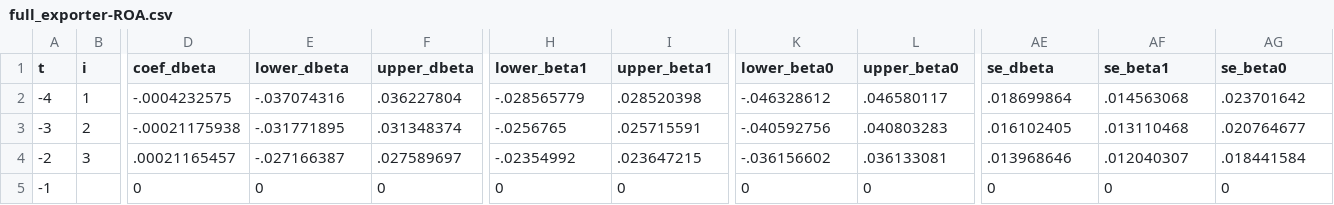
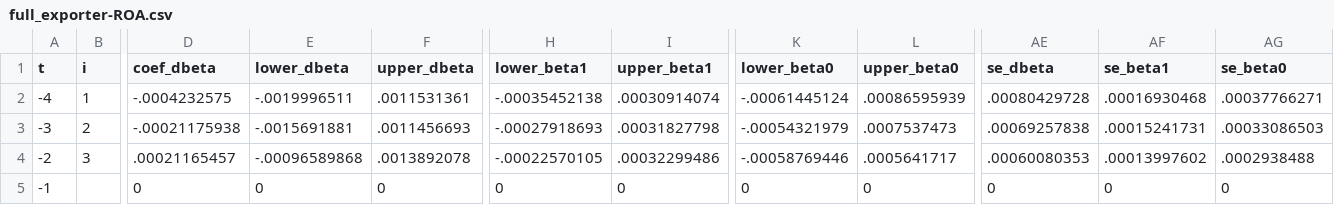
Before and after one commit to korenmiklos/ceo-value, a CSV file: papers/econometrics/data/full_exporter-ROA.csv, drawn as a sheet; only a part is shown, gaps mark what is left out; the diff covers the shown part only; the diff names each change by its address in the sheet, - before the commit and + after, or states it on an @@ line.

```diff
--- a/papers/econometrics/data/full_exporter-ROA.csv
+++ b/papers/econometrics/data/full_exporter-ROA.csv
-E2 (lower_dbeta): -.037074316
+E2 (lower_dbeta): -.0019996511
-F2 (upper_dbeta): .036227804
+F2 (upper_dbeta): .0011531361
-H2 (lower_beta1): -.028565779
+H2 (lower_beta1): -.00035452138
-I2 (upper_beta1): .028520398
+I2 (upper_beta1): .00030914074
-K2 (lower_beta0): -.046328612
+K2 (lower_beta0): -.00061445124
-L2 (upper_beta0): .046580117
+L2 (upper_beta0): .00086595939
-AE2 (se_dbeta): .018699864
+AE2 (se_dbeta): .00080429728
-AF2 (se_beta1): .014563068
+AF2 (se_beta1): .00016930468
-AG2 (se_beta0): .023701642
+AG2 (se_beta0): .00037766271
-E3 (lower_dbeta): -.031771895
+E3 (lower_dbeta): -.0015691881
-F3 (upper_dbeta): .031348374
+F3 (upper_dbeta): .0011456693
-H3 (lower_beta1): -.0256765
+H3 (lower_beta1): -.00027918693
-I3 (upper_beta1): .025715591
+I3 (upper_beta1): .00031827798
-K3 (lower_beta0): -.040592756
+K3 (lower_beta0): -.00054321979
-L3 (upper_beta0): .040803283
+L3 (upper_beta0): .0007537473
-AE3 (se_dbeta): .016102405
+AE3 (se_dbeta): .00069257838
-AF3 (se_beta1): .013110468
+AF3 (se_beta1): .00015241731
-AG3 (se_beta0): .020764677
+AG3 (se_beta0): .00033086503
-E4 (lower_dbeta): -.027166387
+E4 (lower_dbeta): -.00096589868
-F4 (upper_dbeta): .027589697
+F4 (upper_dbeta): .0013892078
-H4 (lower_beta1): -.02354992
+H4 (lower_beta1): -.00022570105
-I4 (upper_beta1): .023647215
+I4 (upper_beta1): .00032299486
-K4 (lower_beta0): -.036156602
+K4 (lower_beta0): -.00058769446
-L4 (upper_beta0): .036133081
+L4 (upper_beta0): .0005641717
-AE4 (se_dbeta): .013968646
+AE4 (se_dbeta): .00060080353
-AF4 (se_beta1): .012040307
+AF4 (se_beta1): .00013997602
-AG4 (se_beta0): .018441584
+AG4 (se_beta0): .0002938488
```
Also changed, not shown: 36 edited cells elsewhere in this file, papers/econometrics/data/full_lnWL-ROA.csv, papers/econometrics/data/one2one_exporter-ROA.csv, 52 other files.
